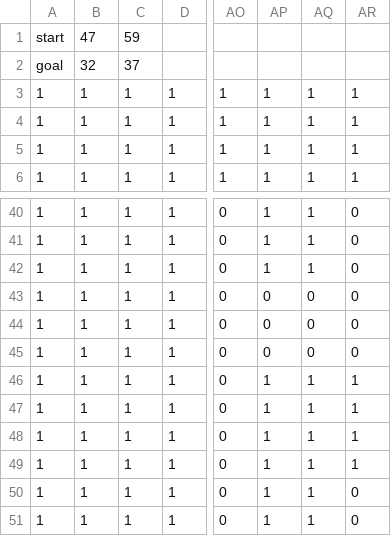
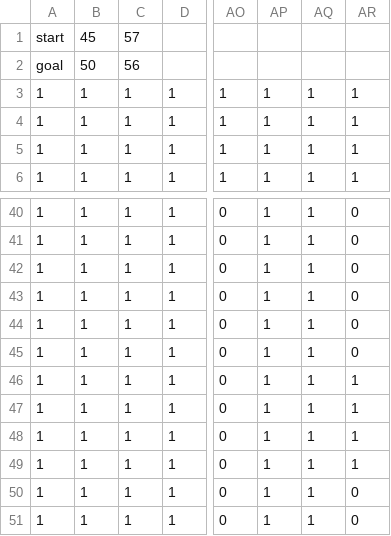
Before and after one commit to thabsheerjm/Dynamic-Obstacle-Avoidance-Path-Planning-in-a-Hospital-Environment, a CSV file: path_planning/src/2d_imp/maps/hospital10.csv, drawn as a sheet; only a part is shown, gaps mark what is left out; the diff names each change by its address in the sheet, - before the commit and + after, or states it on an @@ line.

```diff
--- a/path_planning/src/2d_imp/maps/hospital10.csv
+++ b/path_planning/src/2d_imp/maps/hospital10.csv
-B1: 47
+B1: 45
-C1: 59
+C1: 57
-B2: 32
+B2: 50
-C2: 37
+C2: 56
-AP43:AP45: 0
+AP43:AP45: 1
-AQ43:AQ45: 0
+AQ43:AQ45: 1
```
Also changed, not shown: path_planning/src/2d_imp/maps/hospital10_nocspace.csv, 13 other files.
